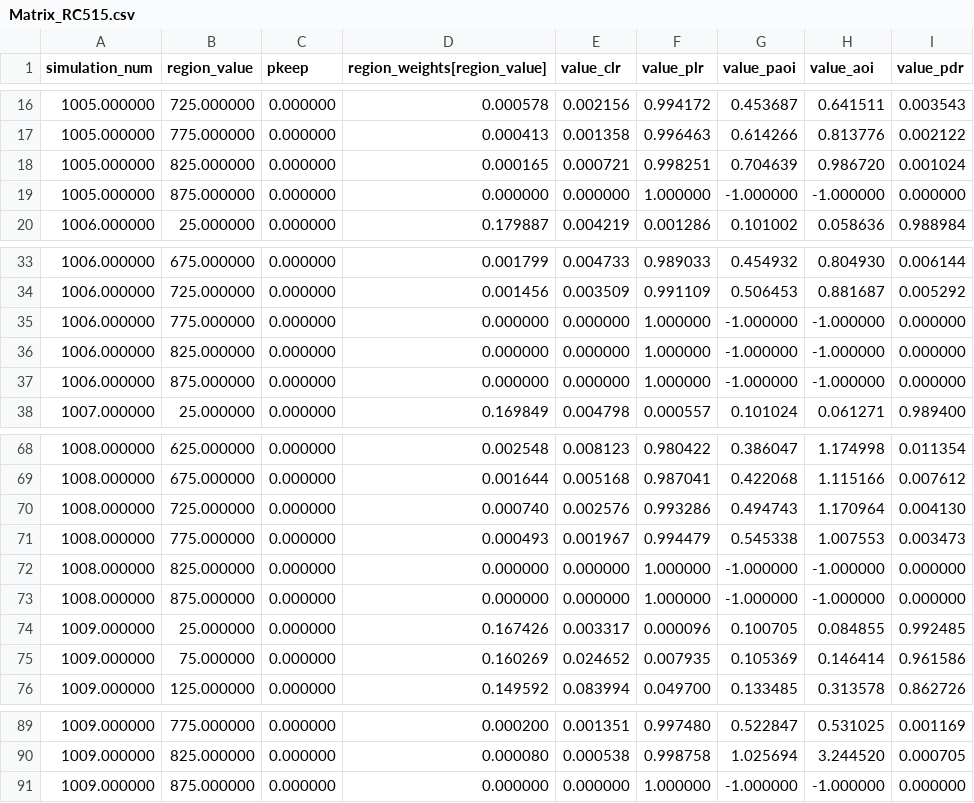
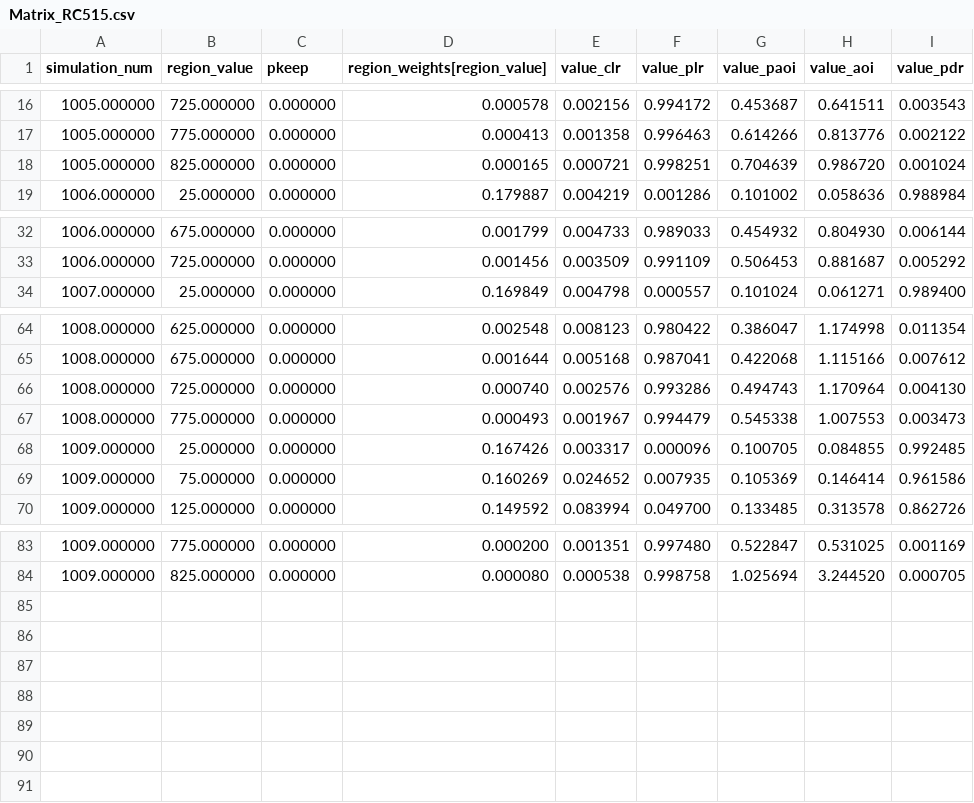
Before and after one commit to k0t0m1ne/project1795, a CSV file: Matrix_RC515.csv, drawn as a sheet; only a part is shown, gaps mark what is left out.

```diff
--- a/Matrix_RC515.csv
+++ b/Matrix_RC515.csv
@@ -18,3 +18,2 @@ simulation_num,region_value,pkeep,region_weights[region_value],value_clr,value_p
 1005.000000,825.000000,0.000000,0.000165,0.000721,0.998251,0.704639,0.986720,0.001024
-1005.000000,875.000000,0.000000,0.000000,0.000000,1.000000,-1.000000,-1.000000,0.000000
 1006.000000,25.000000,0.000000,0.179887,0.004219,0.001286,0.101002,0.058636,0.988984
@@ -34,5 +33,2 @@ simulation_num,region_value,pkeep,region_weights[region_value],value_clr,value_p
 1006.000000,725.000000,0.000000,0.001456,0.003509,0.991109,0.506453,0.881687,0.005292
-1006.000000,775.000000,0.000000,0.000000,0.000000,1.000000,-1.000000,-1.000000,0.000000
-1006.000000,825.000000,0.000000,0.000000,0.000000,1.000000,-1.000000,-1.000000,0.000000
-1006.000000,875.000000,0.000000,0.000000,0.000000,1.000000,-1.000000,-1.000000,0.000000
 1007.000000,25.000000,0.000000,0.169849,0.004798,0.000557,0.101024,0.061271,0.989400
@@ -71,4 +67,2 @@ simulation_num,region_value,pkeep,region_weights[region_value],value_clr,value_p
 1008.000000,775.000000,0.000000,0.000493,0.001967,0.994479,0.545338,1.007553,0.003473
-1008.000000,825.000000,0.000000,0.000000,0.000000,1.000000,-1.000000,-1.000000,0.000000
-1008.000000,875.000000,0.000000,0.000000,0.000000,1.000000,-1.000000,-1.000000,0.000000
 1009.000000,25.000000,0.000000,0.167426,0.003317,0.000096,0.100705,0.084855,0.992485
@@ -90,2 +84 @@ simulation_num,region_value,pkeep,region_weights[region_value],value_clr,value_p
 1009.000000,825.000000,0.000000,0.000080,0.000538,0.998758,1.025694,3.244520,0.000705
-1009.000000,875.000000,0.000000,0.000000,0.000000,1.000000,-1.000000,-1.000000,0.000000
```
Also changed, not shown: 1 other file.
